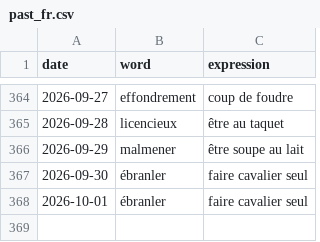
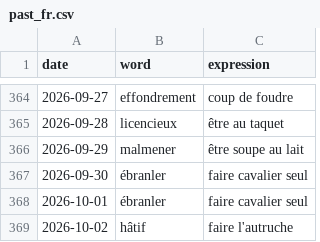
Before and after one commit to StaubOliver/wow, a CSV file: past_fr.csv, drawn as a sheet; only a part is shown, gaps mark what is left out; the diff names each change by its address in the sheet, - before the commit and + after, or states it on an @@ line.

```diff
--- a/past_fr.csv
+++ b/past_fr.csv
+row 369: 2026-10-02 | hâtif | faire l'autruche
```
Also changed, not shown: past.csv, 2 other files.
